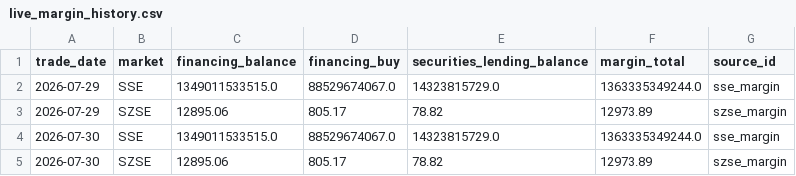
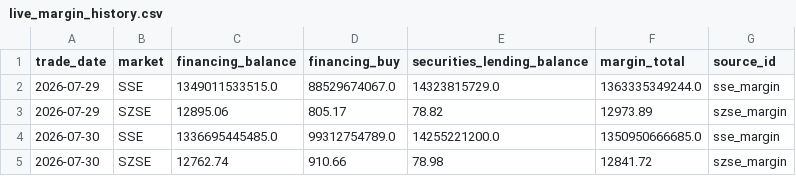
Before and after one commit to nameN0tNULL/a-stock-evidence-radar, a CSV file: data/history/live_margin_history.csv, drawn as a sheet.

```diff
--- a/data/history/live_margin_history.csv
+++ b/data/history/live_margin_history.csv
@@ -3,3 +3,3 @@
 2026-07-29,SZSE,12895.06,805.17,78.82,12973.89,szse_margin
-2026-07-30,SSE,1349011533515.0,88529674067.0,14323815729.0,1363335349244.0,sse_margin
-2026-07-30,SZSE,12895.06,805.17,78.82,12973.89,szse_margin
+2026-07-30,SSE,1336695445485.0,99312754789.0,14255221200.0,1350950666685.0,sse_margin
+2026-07-30,SZSE,12762.74,910.66,78.98,12841.72,szse_margin
```
Also changed, not shown: data/history/live_margin_detail_history.csv, 8 other files.
